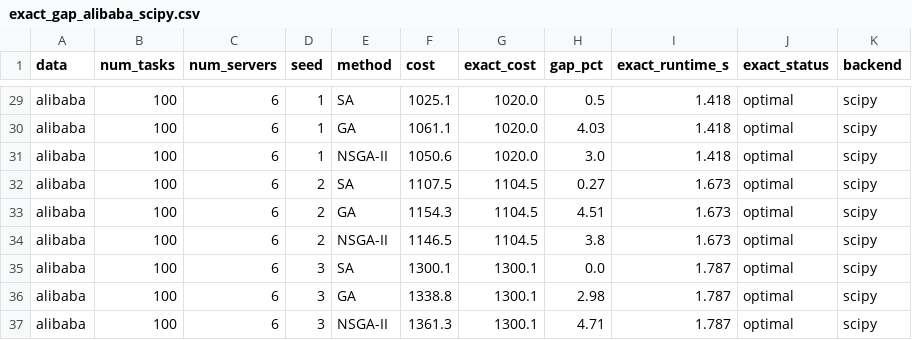
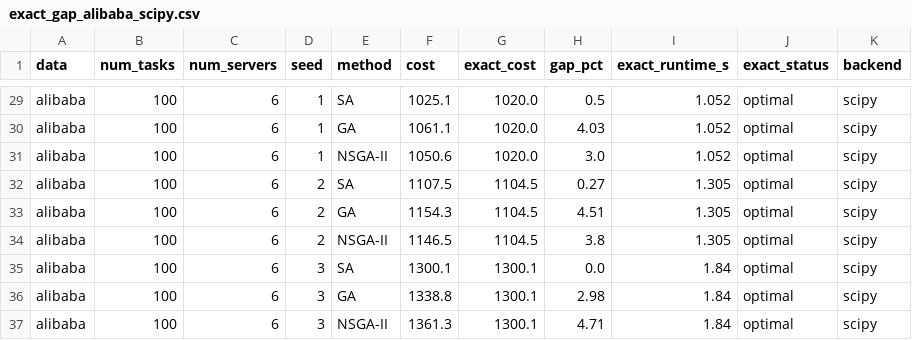
Before and after one commit to vyshnavi-1550/QEDGE-OPT-Quantum-Assisted-Edge-Resource-Allocation, a CSV file: exact_gap_alibaba_scipy.csv, drawn as a sheet; only a part is shown, gaps mark what is left out; the diff covers the shown part only; the diff names each change by its address in the sheet, - before the commit and + after, or states it on an @@ line.

Commit message:
Update exact gap results for Alibaba scenarios

```diff
--- a/exact_gap_alibaba_scipy.csv
+++ b/exact_gap_alibaba_scipy.csv
-I29:I31 (exact_runtime_s): 1.418
+I29:I31 (exact_runtime_s): 1.052
-I32:I34 (exact_runtime_s): 1.673
+I32:I34 (exact_runtime_s): 1.305
-I35:I37 (exact_runtime_s): 1.787
+I35:I37 (exact_runtime_s): 1.84
```
Also changed, not shown: 27 edited cells elsewhere in this file.
